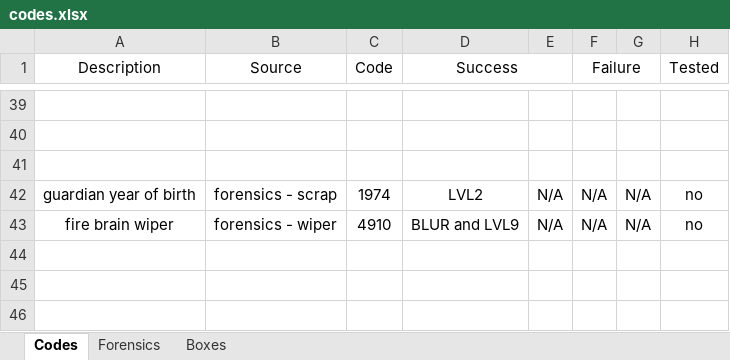
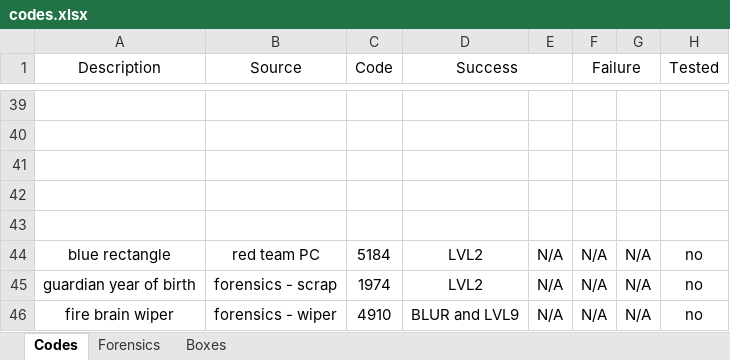
Before and after one commit to danday74/csi, an Excel workbook: codes.xlsx, sheet Codes, drawn as a sheet; only a part is shown, gaps mark what is left out; values as stored, in another font and other column widths than the file's, no borders; the diff names each change by its address in the sheet, - before the commit and + after, or states it on an @@ line.

Commit message:
blue rectangle

```diff
--- a/codes.xlsx (sheet Codes)
+++ b/codes.xlsx (sheet Codes)
+row 42: (empty)
+row 43: (empty)
+row 44: blue rectangle | red team PC | 5184 | LVL2 | N/A | N/A | N/A | no
```
Also changed, not shown: 1 other file.
